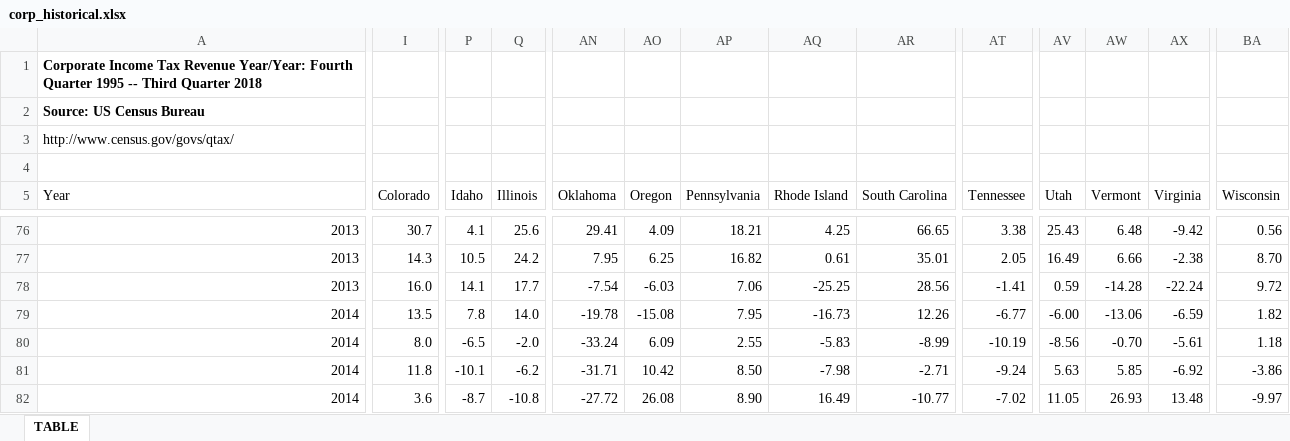
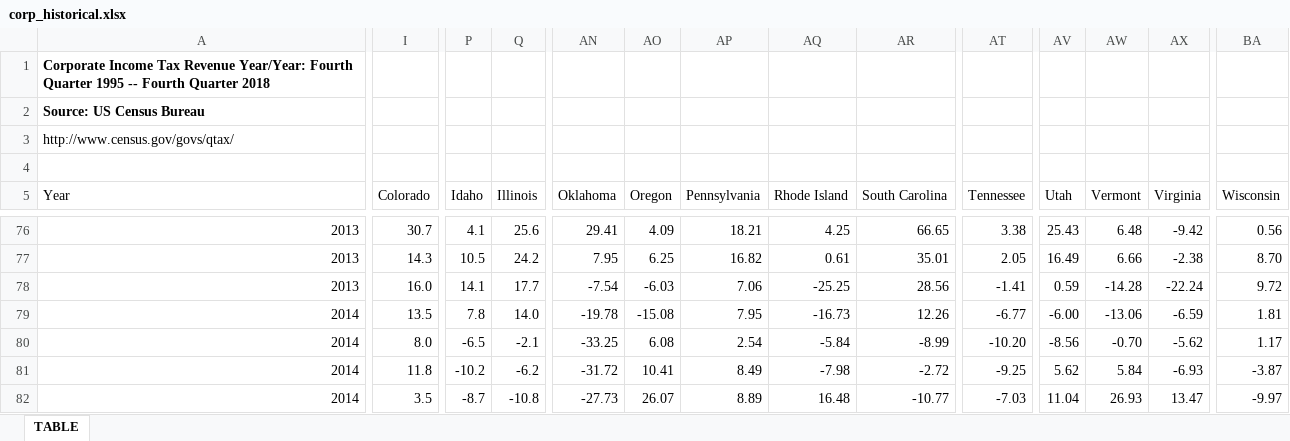
Before and after one commit to UrbanInstitute/state-economic-monitor, an Excel workbook: data/historical/source/corp_historical.xlsx, sheet TABLE, drawn as a sheet; only a part is shown, gaps mark what is left out; values as stored, in another font and other column widths than the file's, no borders; the diff covers the shown part only; the diff names each change by its address in the sheet, - before the commit and + after, or states it on an @@ line.

```diff
--- a/data/historical/source/corp_historical.xlsx (sheet TABLE)
+++ b/data/historical/source/corp_historical.xlsx (sheet TABLE)
-A1 (Year): …1995 -- Third Quarter 2018
+A1 (Year): …1995 -- Fourth Quarter 2018
-BA79 (Wisconsin): 1.82
+BA79 (Wisconsin): 1.81
-Q80 (Illinois): -2.0
+Q80 (Illinois): -2.1
-AN80 (Oklahoma): -33.24
+AN80 (Oklahoma): -33.25
-AO80 (Oregon): 6.09
+AO80 (Oregon): 6.08
-AP80 (Pennsylvania): 2.55
+AP80 (Pennsylvania): 2.54
-AQ80 (Rhode Island): -5.83
+AQ80 (Rhode Island): -5.84
-AT80 (Tennessee): -10.19
+AT80 (Tennessee): -10.20
-AX80 (Virginia): -5.61
+AX80 (Virginia): -5.62
-BA80 (Wisconsin): 1.18
+BA80 (Wisconsin): 1.17
-P81 (Idaho): -10.1
+P81 (Idaho): -10.2
-AN81 (Oklahoma): -31.71
+AN81 (Oklahoma): -31.72
-AO81 (Oregon): 10.42
+AO81 (Oregon): 10.41
-AP81 (Pennsylvania): 8.50
+AP81 (Pennsylvania): 8.49
-AR81 (South Carolina): -2.71
+AR81 (South Carolina): -2.72
-AT81 (Tennessee): -9.24
+AT81 (Tennessee): -9.25
-AV81 (Utah): 5.63
+AV81 (Utah): 5.62
-AW81 (Vermont): 5.85
+AW81 (Vermont): 5.84
-AX81 (Virginia): -6.92
+AX81 (Virginia): -6.93
-BA81 (Wisconsin): -3.86
+BA81 (Wisconsin): -3.87
-I82 (Colorado): 3.6
+I82 (Colorado): 3.5
-AN82 (Oklahoma): -27.72
+AN82 (Oklahoma): -27.73
-AO82 (Oregon): 26.08
+AO82 (Oregon): 26.07
-AP82 (Pennsylvania): 8.90
+AP82 (Pennsylvania): 8.89
-AQ82 (Rhode Island): 16.49
+AQ82 (Rhode Island): 16.48
-AT82 (Tennessee): -7.02
+AT82 (Tennessee): -7.03
-AV82 (Utah): 11.05
+AV82 (Utah): 11.04
-AX82 (Virginia): 13.48
+AX82 (Virginia): 13.47
```
Also changed, not shown: 1 added row and 64 edited cells elsewhere in this sheet, data/historical/source/income_historical.xlsx, data/historical/source/sales_historical.xlsx, 33 other files.
